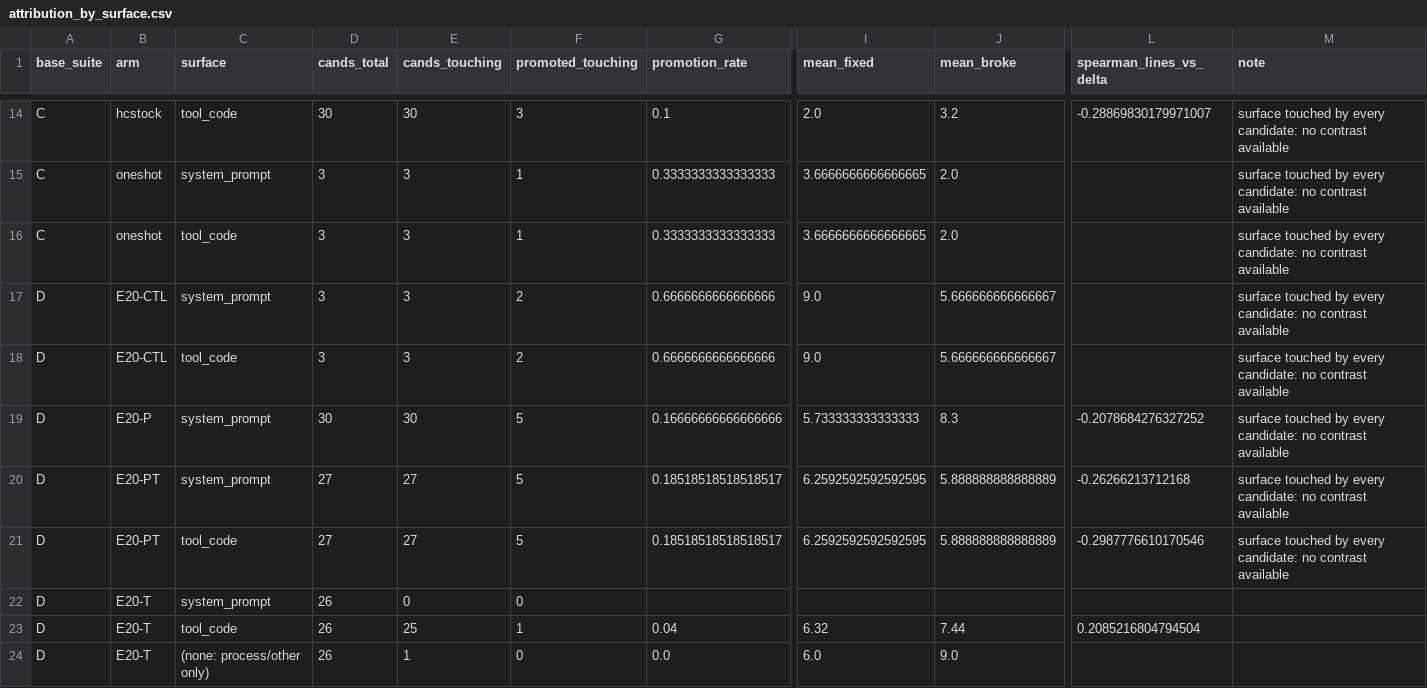
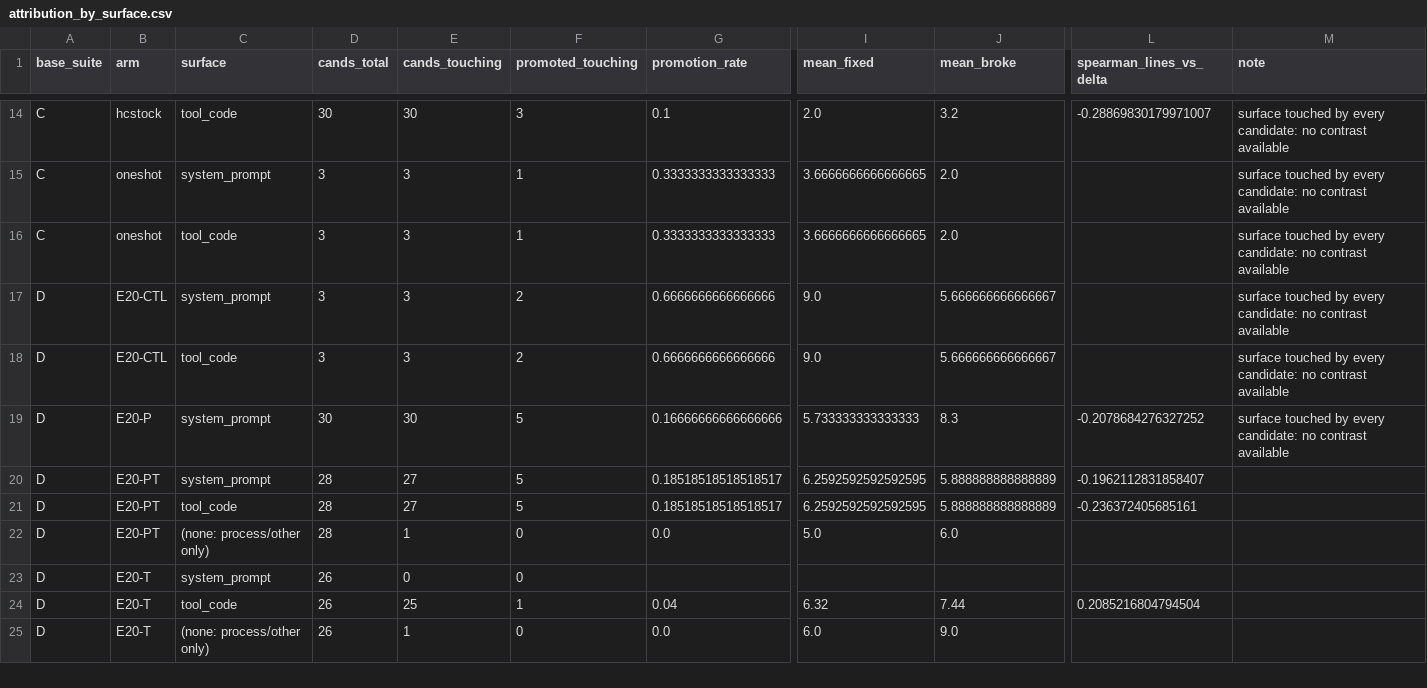
Before and after one commit to skillberry-ai/cap-evolve, a CSV file: research/capevolve-paper/analysis/out/attrib/attribution_by_surface.csv, drawn as a sheet; only a part is shown, gaps mark what is left out; rows hold the shown columns only; the diff names each change by its address in the sheet, - before the commit and + after, or states it on an @@ line.

```diff
--- a/research/capevolve-paper/analysis/out/attrib/attribution_by_surface.csv
+++ b/research/capevolve-paper/analysis/out/attrib/attribution_by_surface.csv
-D20:D21 (cands_total): 27
+D20:D21 (cands_total): 28
-L20 (spearman_lines_vs_delta): -0.26266213712168
+L20 (spearman_lines_vs_delta): -0.1962112831858407
-M20:M21 (note): surface touched by every candidate: no contrast available
+M20:M21 (note): (empty)
-L21 (spearman_lines_vs_delta): -0.2987776610170546
+L21 (spearman_lines_vs_delta): -0.236372405685161
+row 22: D | E20-PT | (none: process/other only) | 28 | 1 | 0 | 0.0 | 5.0 | 6.0
```
Also changed, not shown: research/capevolve-paper/analysis/out/attrib/candidates.csv, research/capevolve-paper/analysis/out/attrib/shrinkage.csv, 28 other files.
